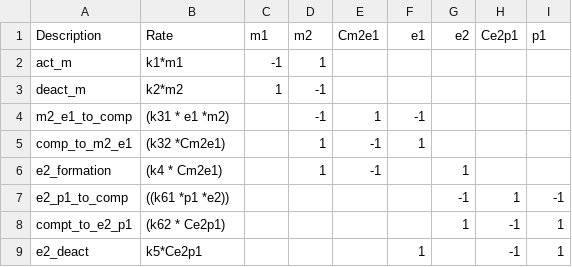
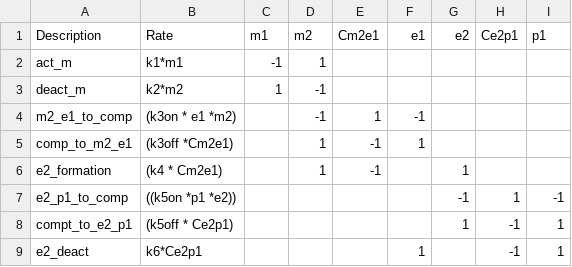
Before and after one commit to dlill/Simulations, a CSV file: Models/Prabakaran/Prabakaran.csv, drawn as a sheet.

Commit message:
1. Updated the Prabakaran parameter names according to the paper.
2. Run a test of R_fun_2 to compare
  - derivatives of linear combination (absolute concentrations measured)
  - linear combination of derivatives (relative concentrations measured)

```diff
--- a/Models/Prabakaran/Prabakaran.csv
+++ b/Models/Prabakaran/Prabakaran.csv
@@ -3,7 +3,7 @@
 "deact_m","k2*m2",1,-1,,,,,
-"m2_e1_to_comp","(k31 * e1 *m2)",,-1,1,-1,,,
-"comp_to_m2_e1","(k32 *Cm2e1)",,1,-1,1,,,
+"m2_e1_to_comp","(k3on * e1 *m2)",,-1,1,-1,,,
+"comp_to_m2_e1","(k3off *Cm2e1)",,1,-1,1,,,
 "e2_formation","(k4 * Cm2e1)",,1,-1,,1,,
-"e2_p1_to_comp","((k61 *p1 *e2))",,,,,-1,1,-1
-"compt_to_e2_p1","(k62 * Ce2p1)",,,,,1,-1,1
-"e2_deact","k5*Ce2p1",,,,1,,-1,1
+"e2_p1_to_comp","((k5on *p1 *e2))",,,,,-1,1,-1
+"compt_to_e2_p1","(k5off * Ce2p1)",,,,,1,-1,1
+"e2_deact","k6*Ce2p1",,,,1,,-1,1
```
Also changed, not shown: 4 other files.
